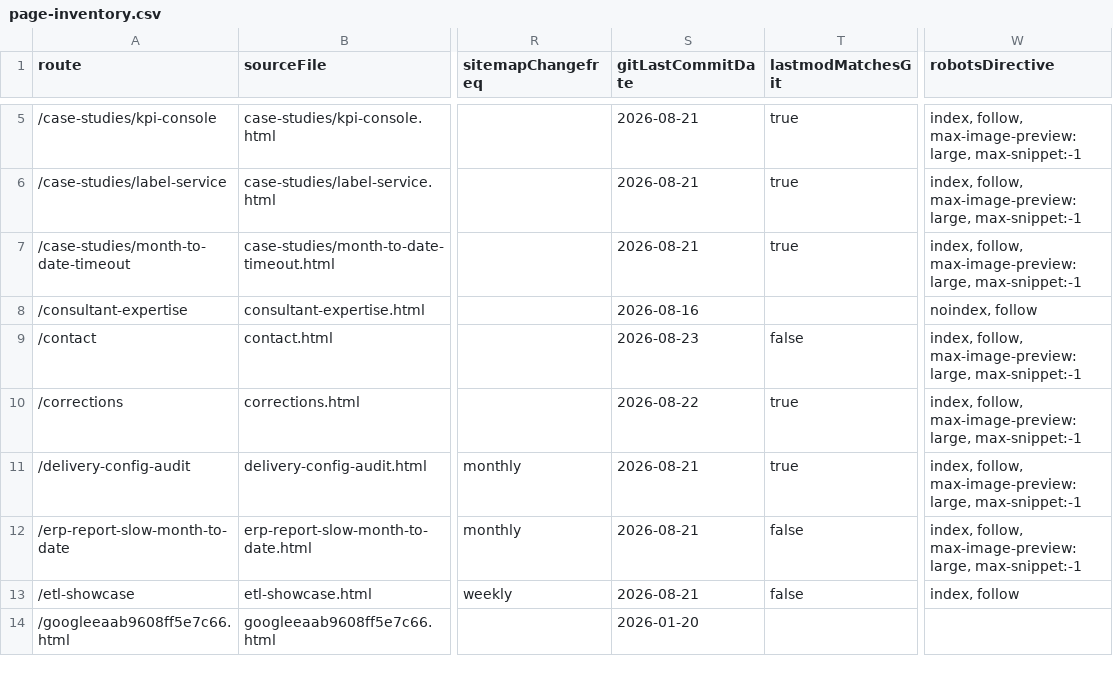
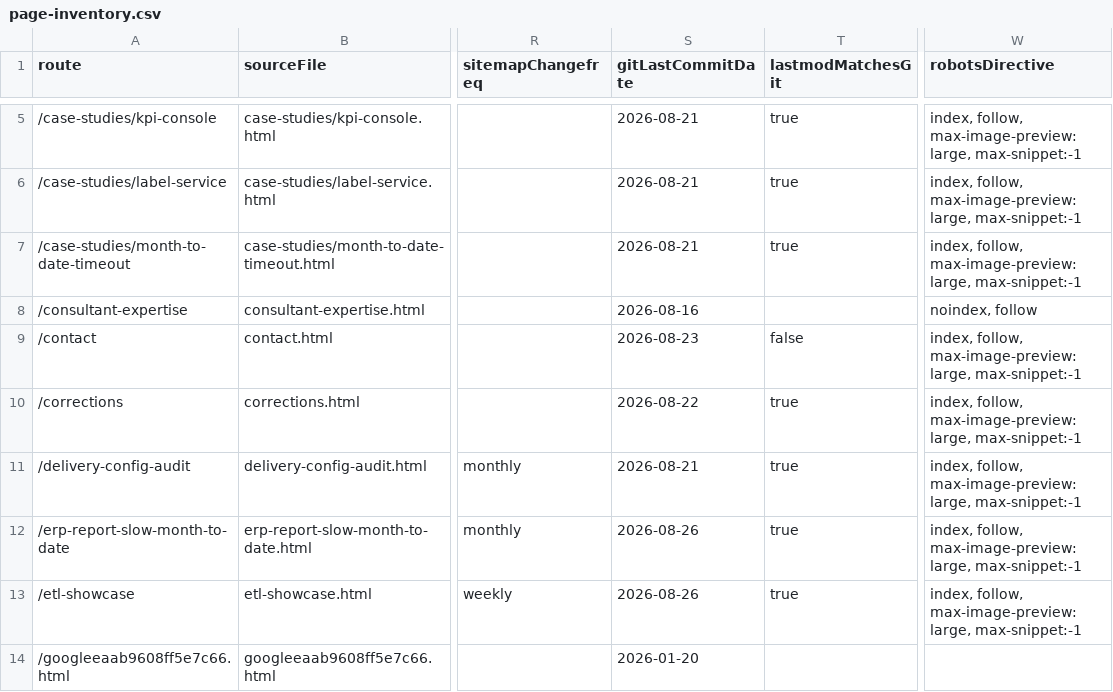
Before and after one commit to iamnotcheckingit-cyber/siegestack, a CSV file: reports/page-inventory.csv, drawn as a sheet; only a part is shown, gaps mark what is left out; the diff covers the shown part only; the diff names each change by its address in the sheet, - before the commit and + after, or states it on an @@ line.

Commit message:
Homepage: one positioning statement instead of four, and the two pages with the shortest permitted snippet
Four surfaces described this business four different ways:

  <title>        Custom Integrations, Dashboards & Apps | SiegeStack
  <h1>           Business Systems Integration & Automation for Distribution
  og:title       Custom Integrations, Dashboards & Apps | SiegeStack
  twitter:title  SiegeStack | Custom Integrations & Dashboards

The H1 was the only one that said who this is for; the title described several
thousand agencies. All three metadata surfaces now carry the H1's positioning:
"ERP Integration & Automation for Distributors | SiegeStack", 58 decoded chars.
The H1 itself is unchanged -- it was already right.

The meta description led with "custom integrations, dashboards and apps" and
now leads with distribution, 140 chars.

That made an og-override stale rather than merely unreviewed: the entry for
/ | og:description recorded a pageValue that no longer existed anywhere, and
the og and twitter copy it was declaring a divergence FROM was generic and
five months older than the positioning. Aligned both to the page description
and deleted the entry, which is what a resolved divergence looks like. 20 -> 19
overrides; the other 19 are still TODO and are their own pass.

SS-306 does not police twitter:title or twitter:description at all, so that
half of the drift was never going to be reported. Worth knowing before the
remaining overrides get read.

/ and /etl-showcase were the only two indexable pages serving bare
"index, follow" -- every other page already had max-image-preview:large and
max-snippet:-1. The two highest-traffic pages had the shortest permitted SERP
snippet. Aligned.

```diff
--- a/reports/page-inventory.csv
+++ b/reports/page-inventory.csv
-S12:S13 (gitLastCommitDate): 2026-08-21
+S12:S13 (gitLastCommitDate): 2026-08-26
-T12:T13 (lastmodMatchesGit): false
+T12:T13 (lastmodMatchesGit): true
-W13 (robotsDirective): index, follow
+W13 (robotsDirective): index, follow, max-image-preview:large, max-snippet:-1
```
Also changed, not shown: 15 edited cells elsewhere in this file, 4 other files.
